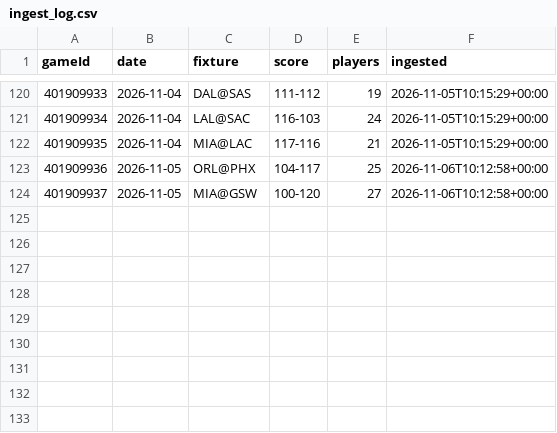
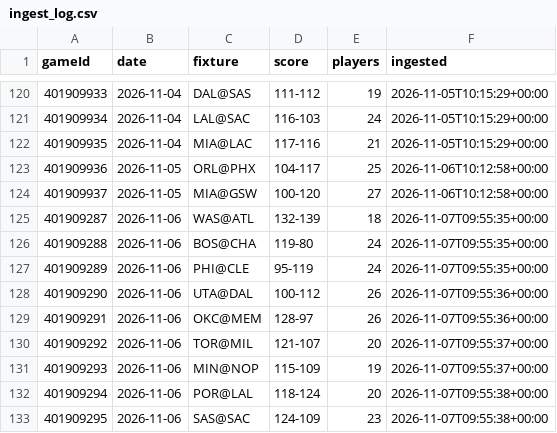
Before and after one commit to jordwhite16/nba-boxscores, a CSV file: data/ingest_log.csv, drawn as a sheet; only a part is shown, gaps mark what is left out.

```diff
--- a/data/ingest_log.csv
+++ b/data/ingest_log.csv
@@ -124 +124,10 @@ gameId,date,fixture,score,players,ingested
 401909937,2026-11-05,MIA@GSW,100-120,27,2026-11-06T10:12:58+00:00
+401909287,2026-11-06,WAS@ATL,132-139,18,2026-11-07T09:55:35+00:00
+401909288,2026-11-06,BOS@CHA,119-80,24,2026-11-07T09:55:35+00:00
+401909289,2026-11-06,PHI@CLE,95-119,24,2026-11-07T09:55:35+00:00
+401909290,2026-11-06,UTA@DAL,100-112,26,2026-11-07T09:55:36+00:00
+401909291,2026-11-06,OKC@MEM,128-97,26,2026-11-07T09:55:36+00:00
+401909292,2026-11-06,TOR@MIL,121-107,20,2026-11-07T09:55:37+00:00
+401909293,2026-11-06,MIN@NOP,115-109,19,2026-11-07T09:55:37+00:00
+401909294,2026-11-06,POR@LAL,118-124,20,2026-11-07T09:55:38+00:00
+401909295,2026-11-06,SAS@SAC,124-109,23,2026-11-07T09:55:38+00:00
```
Also changed, not shown: 1 other file.
